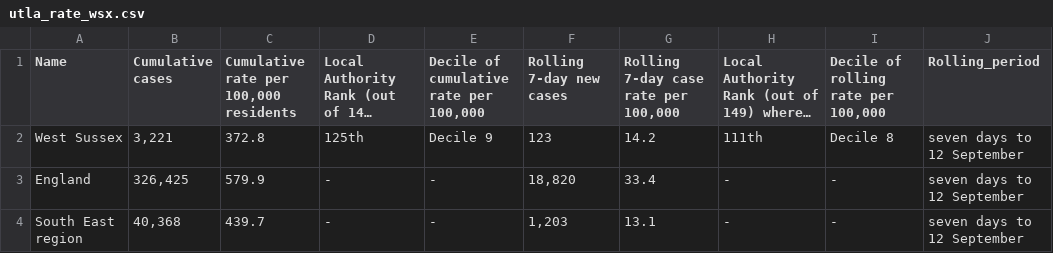
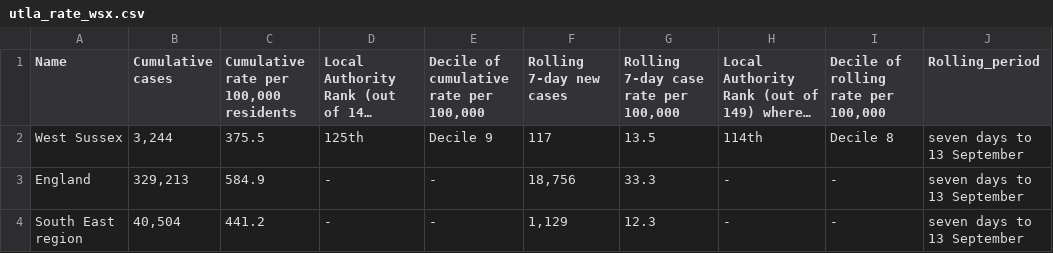
Before and after one commit to psychty/wsx_covid_datapack_public, a CSV file: Outputs/utla_rate_wsx.csv, drawn as a sheet; long unchanged cells end in …; the diff names each change by its address in the sheet, - before the commit and + after, or states it on an @@ line.

```diff
--- a/Outputs/utla_rate_wsx.csv
+++ b/Outputs/utla_rate_wsx.csv
-B2 (Cumulative cases): 3,221
+B2 (Cumulative cases): 3,244
-C2: 372.8
+C2: 375.5
-F2 (Rolling 7-day new cases): 123
+F2 (Rolling 7-day new cases): 117
-G2: 14.2
+G2: 13.5
-H2: 111th
+H2: 114th
-J2:J4 (Rolling_period): seven days to 12 September
+J2:J4 (Rolling_period): seven days to 13 September
-B3 (Cumulative cases): 326,425
+B3 (Cumulative cases): 329,213
-C3: 579.9
+C3: 584.9
-F3 (Rolling 7-day new cases): 18,820
+F3 (Rolling 7-day new cases): 18,756
-G3: 33.4
+G3: 33.3
-B4 (Cumulative cases): 40,368
+B4 (Cumulative cases): 40,504
-C4: 439.7
+C4: 441.2
-F4 (Rolling 7-day new cases): 1,203
+F4 (Rolling 7-day new cases): 1,129
-G4: 13.1
+G4: 12.3
```
Also changed, not shown: Outputs/ltla_rate_wsx.csv, Source files/mye2019_ltla.csv, 34 other files.
